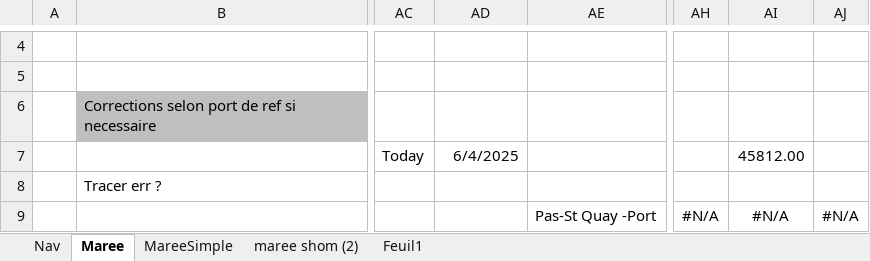
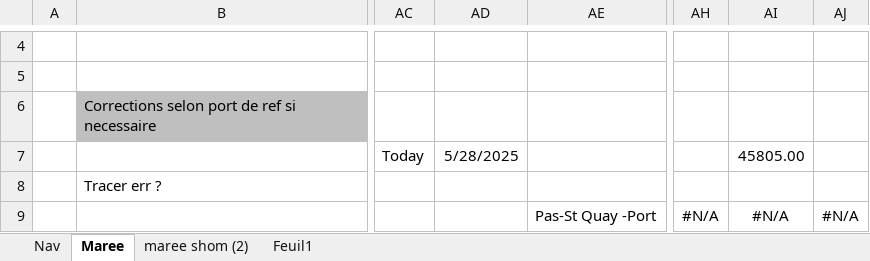
Before and after one commit to Nounours31/NavigationBateau, an Excel workbook: ProjetXLS/_Nav.xlsm, sheet Maree, drawn as a sheet; only a part is shown, gaps mark what is left out; values as stored, in another font and other column widths than the file's, no borders; charts and pictures and conditional formats not drawn; the diff names each change by its address in the sheet, - before the commit and + after, or states it on an @@ line.

```diff
--- a/ProjetXLS/_Nav.xlsm (sheet Maree)
+++ b/ProjetXLS/_Nav.xlsm (sheet Maree)
-sheet tab: MareeSimple
-AD7: 6/4/2025
+AD7: 5/28/2025
-AI7: 45812.00
+AI7: 45805.00
```
Also changed, not shown: charts or pictures.
